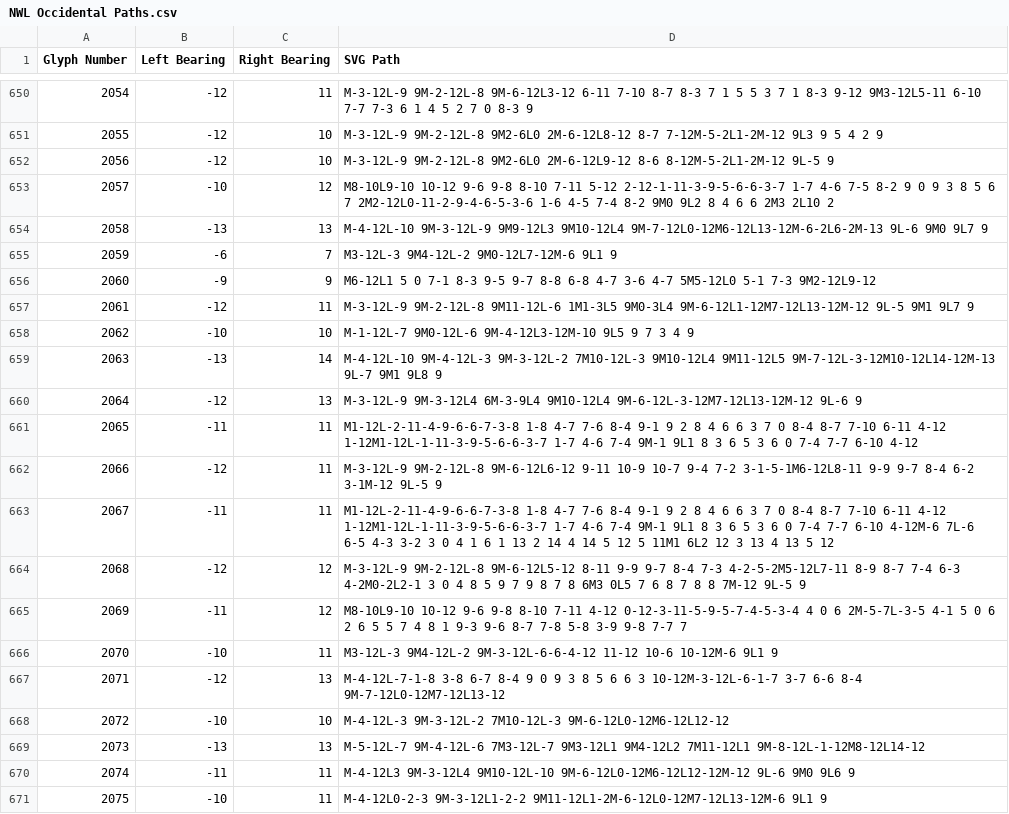
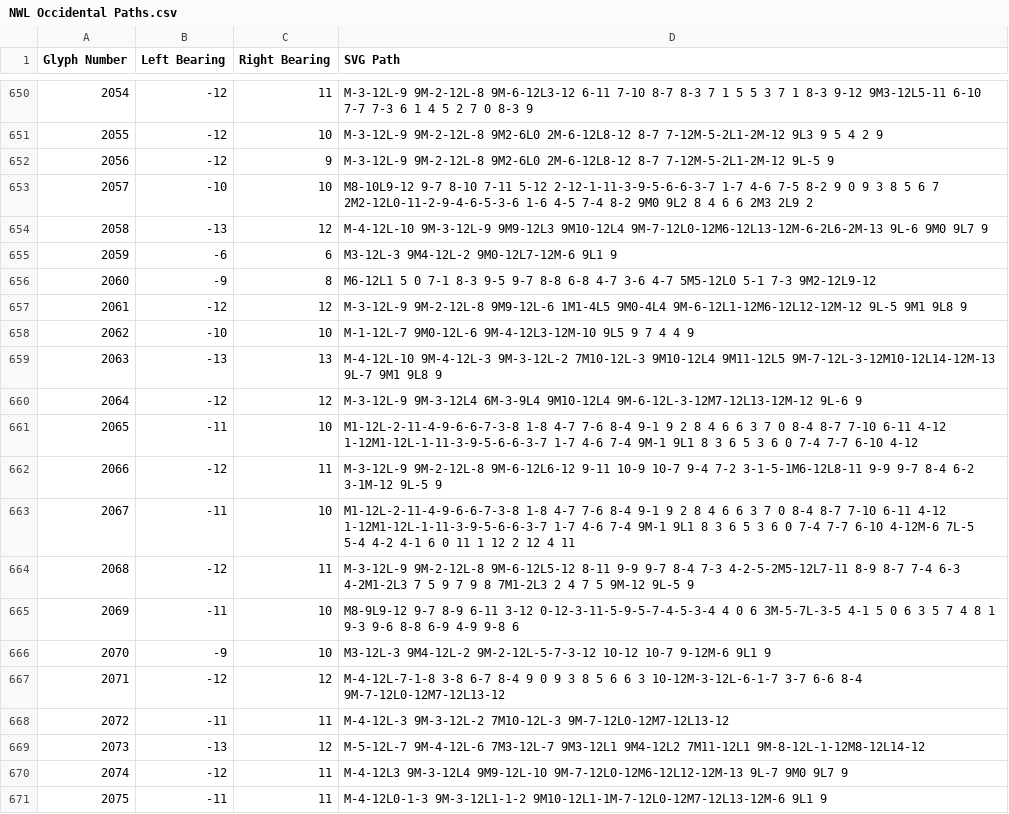
Before and after one commit to chrispalmeri/hershey-font-repertory, a CSV file: data/NWL Occidental Paths.csv, drawn as a sheet; only a part is shown, gaps mark what is left out; the diff covers the shown part only.

```diff
--- a/data/NWL Occidental Paths.csv
+++ b/data/NWL Occidental Paths.csv
@@ -651,21 +651,21 @@ Glyph Number,Left Bearing,Right Bearing,SVG Path
 2055,-12,10,M-3-12L-9 9M-2-12L-8 9M2-6L0 2M-6-12L8-12 8-7 7-12M-5-2L1-2M-12 9L3 9 5 4 2 9
-2056,-12,10,M-3-12L-9 9M-2-12L-8 9M2-6L0 2M-6-12L9-12 8-6 8-12M-5-2L1-2M-12 9L-5 9
-2057,-10,12,M8-10L9-10 10-12 9-6 9-8 8-10 7-11 5-12 2-12-1-11-3-9-5-6-6-3-7 1-7 4-6 7-5 8-2 9 0 9 3 8 5 6 7 2M2-12L0-11-2-9-4-6-5-3-6 1-6 4-5 7-4 8-2 9M0 9L2 8 4 6 6 2M3 2L10 2
-2058,-13,13,M-4-12L-10 9M-3-12L-9 9M9-12L3 9M10-12L4 9M-7-12L0-12M6-12L13-12M-6-2L6-2M-13 9L-6 9M0 9L7 9
-2059,-6,7,M3-12L-3 9M4-12L-2 9M0-12L7-12M-6 9L1 9
-2060,-9,9,M6-12L1 5 0 7-1 8-3 9-5 9-7 8-8 6-8 4-7 3-6 4-7 5M5-12L0 5-1 7-3 9M2-12L9-12
-2061,-12,11,M-3-12L-9 9M-2-12L-8 9M11-12L-6 1M1-3L5 9M0-3L4 9M-6-12L1-12M7-12L13-12M-12 9L-5 9M1 9L7 9
-2062,-10,10,M-1-12L-7 9M0-12L-6 9M-4-12L3-12M-10 9L5 9 7 3 4 9
-2063,-13,14,M-4-12L-10 9M-4-12L-3 9M-3-12L-2 7M10-12L-3 9M10-12L4 9M11-12L5 9M-7-12L-3-12M10-12L14-12M-13 9L-7 9M1 9L8 9
-2064,-12,13,M-3-12L-9 9M-3-12L4 6M-3-9L4 9M10-12L4 9M-6-12L-3-12M7-12L13-12M-12 9L-6 9
-2065,-11,11,M1-12L-2-11-4-9-6-6-7-3-8 1-8 4-7 7-6 8-4 9-1 9 2 8 4 6 6 3 7 0 8-4 8-7 7-10 6-11 4-12 1-12M1-12L-1-11-3-9-5-6-6-3-7 1-7 4-6 7-4 9M-1 9L1 8 3 6 5 3 6 0 7-4 7-7 6-10 4-12
+2056,-12,9,M-3-12L-9 9M-2-12L-8 9M2-6L0 2M-6-12L8-12 8-7 7-12M-5-2L1-2M-12 9L-5 9
+2057,-10,10,M8-10L9-12 9-7 8-10 7-11 5-12 2-12-1-11-3-9-5-6-6-3-7 1-7 4-6 7-5 8-2 9 0 9 3 8 5 6 7 2M2-12L0-11-2-9-4-6-5-3-6 1-6 4-5 7-4 8-2 9M0 9L2 8 4 6 6 2M3 2L9 2
+2058,-13,12,M-4-12L-10 9M-3-12L-9 9M9-12L3 9M10-12L4 9M-7-12L0-12M6-12L13-12M-6-2L6-2M-13 9L-6 9M0 9L7 9
+2059,-6,6,M3-12L-3 9M4-12L-2 9M0-12L7-12M-6 9L1 9
+2060,-9,8,M6-12L1 5 0 7-1 8-3 9-5 9-7 8-8 6-8 4-7 3-6 4-7 5M5-12L0 5-1 7-3 9M2-12L9-12
+2061,-12,12,M-3-12L-9 9M-2-12L-8 9M9-12L-6 1M1-4L5 9M0-4L4 9M-6-12L1-12M6-12L12-12M-12 9L-5 9M1 9L8 9
+2062,-10,10,M-1-12L-7 9M0-12L-6 9M-4-12L3-12M-10 9L5 9 7 4 4 9
+2063,-13,13,M-4-12L-10 9M-4-12L-3 9M-3-12L-2 7M10-12L-3 9M10-12L4 9M11-12L5 9M-7-12L-3-12M10-12L14-12M-13 9L-7 9M1 9L8 9
+2064,-12,12,M-3-12L-9 9M-3-12L4 6M-3-9L4 9M10-12L4 9M-6-12L-3-12M7-12L13-12M-12 9L-6 9
+2065,-11,10,M1-12L-2-11-4-9-6-6-7-3-8 1-8 4-7 7-6 8-4 9-1 9 2 8 4 6 6 3 7 0 8-4 8-7 7-10 6-11 4-12 1-12M1-12L-1-11-3-9-5-6-6-3-7 1-7 4-6 7-4 9M-1 9L1 8 3 6 5 3 6 0 7-4 7-7 6-10 4-12
 2066,-12,11,M-3-12L-9 9M-2-12L-8 9M-6-12L6-12 9-11 10-9 10-7 9-4 7-2 3-1-5-1M6-12L8-11 9-9 9-7 8-4 6-2 3-1M-12 9L-5 9
-2067,-11,11,M1-12L-2-11-4-9-6-6-7-3-8 1-8 4-7 7-6 8-4 9-1 9 2 8 4 6 6 3 7 0 8-4 8-7 7-10 6-11 4-12 1-12M1-12L-1-11-3-9-5-6-6-3-7 1-7 4-6 7-4 9M-1 9L1 8 3 6 5 3 6 0 7-4 7-7 6-10 4-12M-6 7L-6 6-5 4-3 3-2 3 0 4 1 6 1 13 2 14 4 14 5 12 5 11M1 6L2 12 3 13 4 13 5 12
-2068,-12,12,M-3-12L-9 9M-2-12L-8 9M-6-12L5-12 8-11 9-9 9-7 8-4 7-3 4-2-5-2M5-12L7-11 8-9 8-7 7-4 6-3 4-2M0-2L2-1 3 0 4 8 5 9 7 9 8 7 8 6M3 0L5 7 6 8 7 8 8 7M-12 9L-5 9
-2069,-11,12,M8-10L9-10 10-12 9-6 9-8 8-10 7-11 4-12 0-12-3-11-5-9-5-7-4-5-3-4 4 0 6 2M-5-7L-3-5 4-1 5 0 6 2 6 5 5 7 4 8 1 9-3 9-6 8-7 7-8 5-8 3-9 9-8 7-7 7
-2070,-10,11,M3-12L-3 9M4-12L-2 9M-3-12L-6-6-4-12 11-12 10-6 10-12M-6 9L1 9
-2071,-12,13,M-4-12L-7-1-8 3-8 6-7 8-4 9 0 9 3 8 5 6 6 3 10-12M-3-12L-6-1-7 3-7 6-6 8-4 9M-7-12L0-12M7-12L13-12
-2072,-10,10,M-4-12L-3 9M-3-12L-2 7M10-12L-3 9M-6-12L0-12M6-12L12-12
-2073,-13,13,M-5-12L-7 9M-4-12L-6 7M3-12L-7 9M3-12L1 9M4-12L2 7M11-12L1 9M-8-12L-1-12M8-12L14-12
-2074,-11,11,M-4-12L3 9M-3-12L4 9M10-12L-10 9M-6-12L0-12M6-12L12-12M-12 9L-6 9M0 9L6 9
-2075,-10,11,M-4-12L0-2-3 9M-3-12L1-2-2 9M11-12L1-2M-6-12L0-12M7-12L13-12M-6 9L1 9
+2067,-11,10,M1-12L-2-11-4-9-6-6-7-3-8 1-8 4-7 7-6 8-4 9-1 9 2 8 4 6 6 3 7 0 8-4 8-7 7-10 6-11 4-12 1-12M1-12L-1-11-3-9-5-6-6-3-7 1-7 4-6 7-4 9M-1 9L1 8 3 6 5 3 6 0 7-4 7-7 6-10 4-12M-6 7L-5 5-4 4-2 4-1 6 0 11 1 12 2 12 4 11
+2068,-12,11,M-3-12L-9 9M-2-12L-8 9M-6-12L5-12 8-11 9-9 9-7 8-4 7-3 4-2-5-2M5-12L7-11 8-9 8-7 7-4 6-3 4-2M1-2L3 7 5 9 7 9 8 7M1-2L3 2 4 7 5 9M-12 9L-5 9
+2069,-11,10,M8-9L9-12 9-7 8-9 6-11 3-12 0-12-3-11-5-9-5-7-4-5-3-4 4 0 6 3M-5-7L-3-5 4-1 5 0 6 3 5 7 4 8 1 9-3 9-6 8-8 6-9 4-9 9-8 6
+2070,-9,10,M3-12L-3 9M4-12L-2 9M-2-12L-5-7-3-12 10-12 10-7 9-12M-6 9L1 9
+2071,-12,12,M-4-12L-7-1-8 3-8 6-7 8-4 9 0 9 3 8 5 6 6 3 10-12M-3-12L-6-1-7 3-7 6-6 8-4 9M-7-12L0-12M7-12L13-12
+2072,-11,11,M-4-12L-3 9M-3-12L-2 7M10-12L-3 9M-7-12L0-12M7-12L13-12
+2073,-13,12,M-5-12L-7 9M-4-12L-6 7M3-12L-7 9M3-12L1 9M4-12L2 7M11-12L1 9M-8-12L-1-12M8-12L14-12
+2074,-12,11,M-4-12L3 9M-3-12L4 9M9-12L-10 9M-7-12L0-12M6-12L12-12M-13 9L-7 9M0 9L7 9
+2075,-11,11,M-4-12L0-1-3 9M-3-12L1-1-2 9M10-12L1-1M-7-12L0-12M7-12L13-12M-6 9L1 9
```
Also changed, not shown: 121 edited cells elsewhere in this file.
